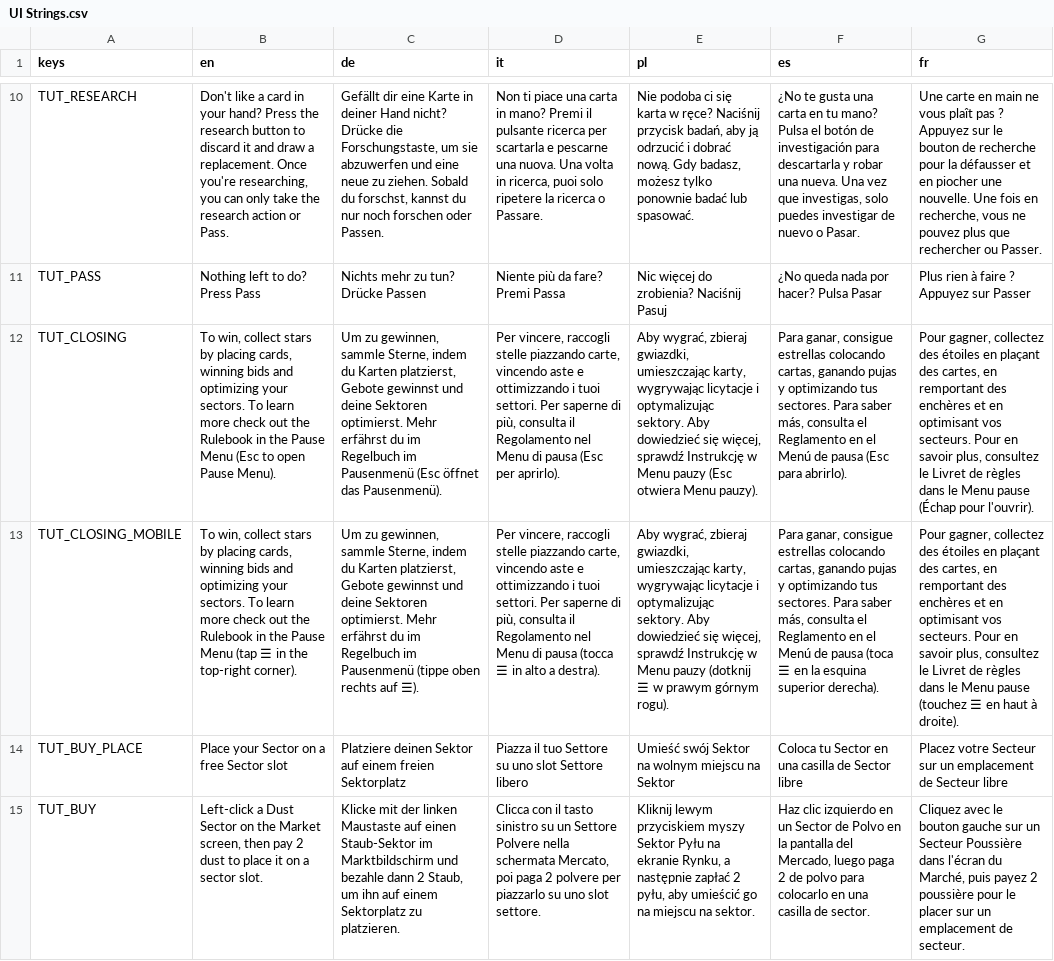
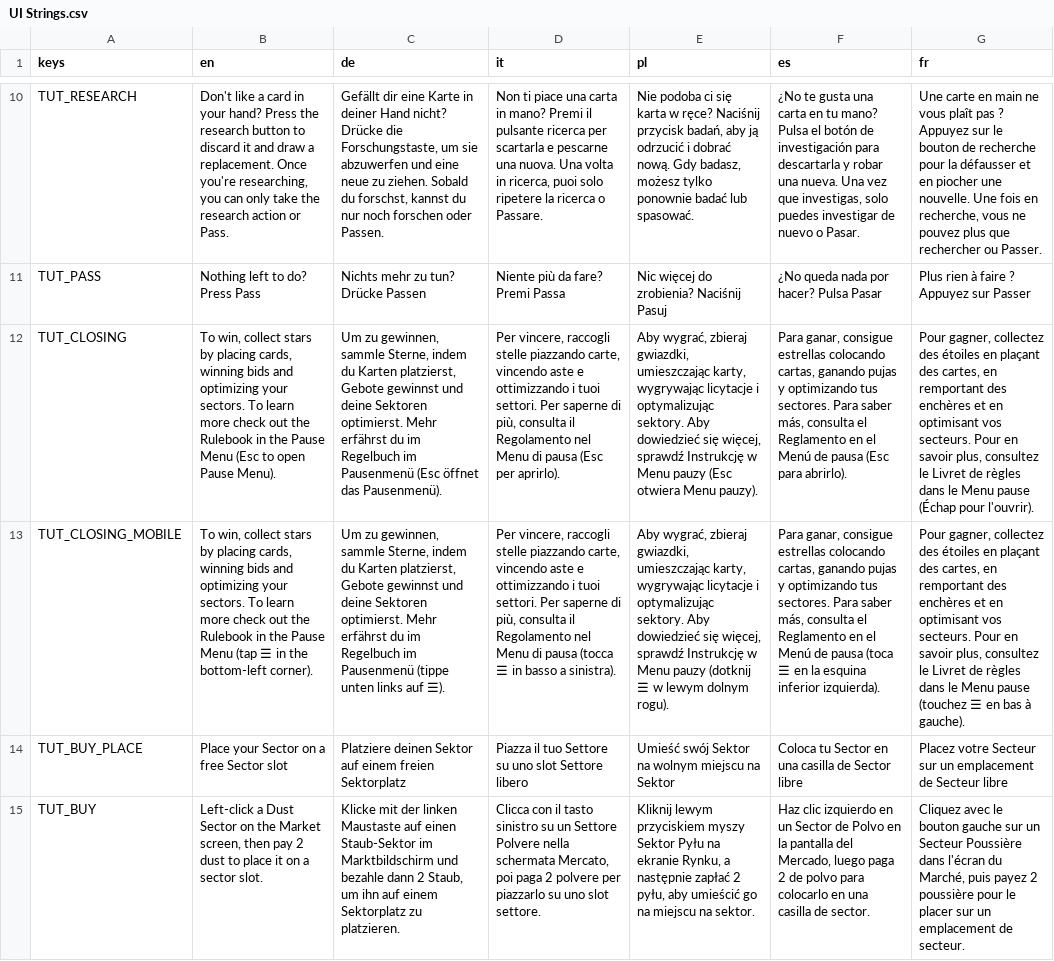
Before and after one commit to PixelPawel/generation-ship, a CSV file: Documents/HappyCapyGames/Generation Ship/digital/generation-ship/data/UI Strings.csv, drawn as a sheet; only a part is shown, gaps mark what is left out; the diff names each change by its address in the sheet, - before the commit and + after, or states it on an @@ line.

```diff
--- a/Documents/HappyCapyGames/Generation Ship/digital/generation-ship/data/UI Strings.csv
+++ b/Documents/HappyCapyGames/Generation Ship/digital/generation-ship/data/UI Strings.csv
-B13 (en): …in the top-right corner).
+B13 (en): …in the bottom-left corner).
-C13 (de): …Pausenmenü (tippe oben rechts auf ☰).
+C13 (de): …Pausenmenü (tippe unten links auf ☰).
-D13 (it): …☰ in alto a destra).
+D13 (it): …☰ in basso a sinistra).
-E13 (pl): …☰ w prawym górnym rogu).
+E13 (pl): …☰ w lewym dolnym rogu).
-F13 (es): …la esquina superior derecha).
+F13 (es): …la esquina inferior izquierda).
-G13 (fr): …☰ en haut à droite).
+G13 (fr): …☰ en bas à gauche).
```
Also changed, not shown: 2 other files.
